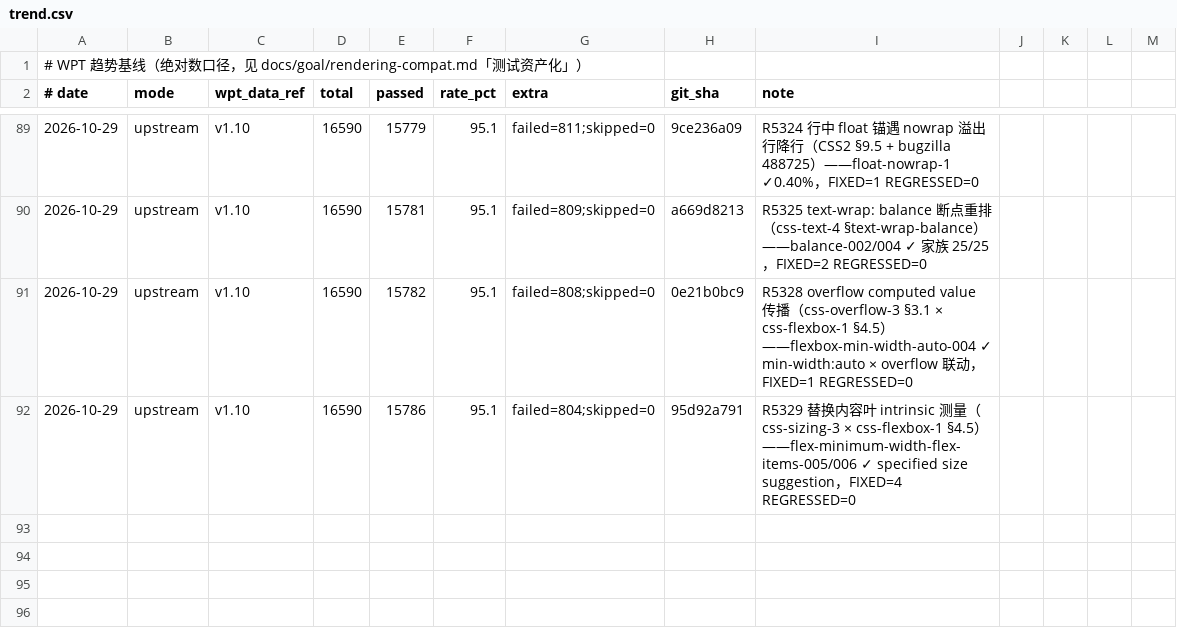
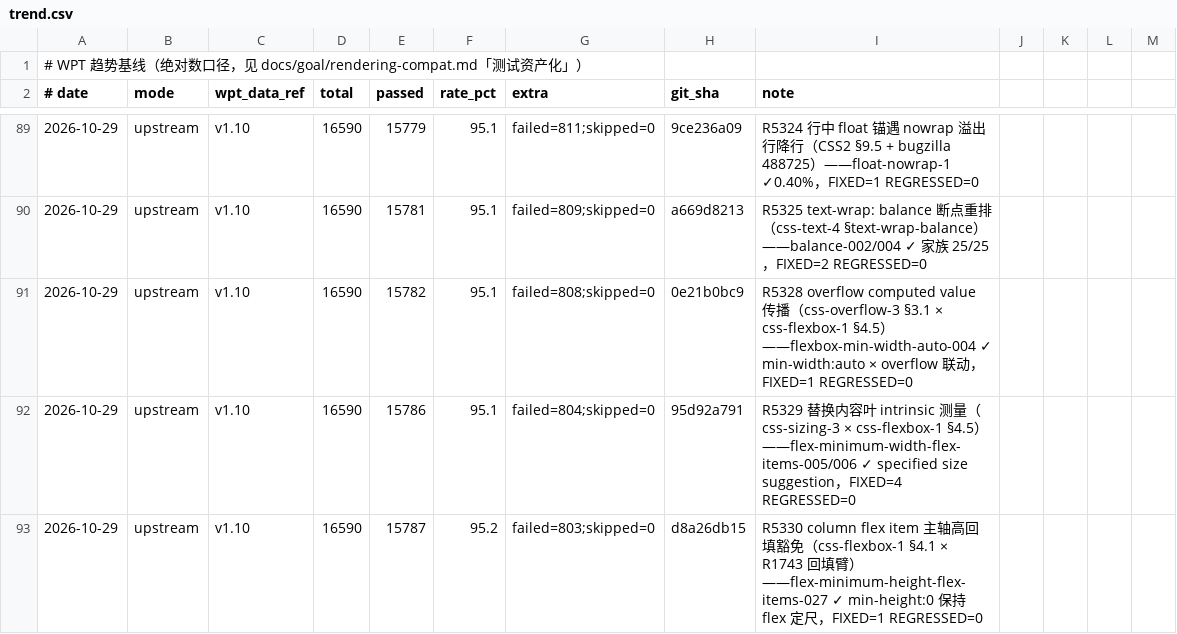
Before and after one commit to leizongmin/ZeroWeb, a CSV file: docs/goal/rendering-compat/evidence/wpt-trends/trend.csv, drawn as a sheet; only a part is shown, gaps mark what is left out.

```diff
--- a/docs/goal/rendering-compat/evidence/wpt-trends/trend.csv
+++ b/docs/goal/rendering-compat/evidence/wpt-trends/trend.csv
@@ -92 +92,2 @@
 2026-10-29,upstream,v1.10,16590,15786,95.1,failed=804;skipped=0,95d92a791,R5329 替换内容叶 intrinsic 测量（css-sizing-3 × css-flexbox-1 §4.5）——flex-minimum-width-flex-items-005/006 ✓ specified size suggestion，FIXED=4 REGRESSED=0
+2026-10-29,upstream,v1.10,16590,15787,95.2,failed=803;skipped=0,d8a26db15,R5330 column flex item 主轴高回填豁免（css-flexbox-1 §4.1 × R1743 回填臂）——flex-minimum-height-flex-items-027 ✓ min-height:0 保持 flex 定尺，FIXED=1 REGRESSED=0
```
Also changed, not shown: 5 other files.
